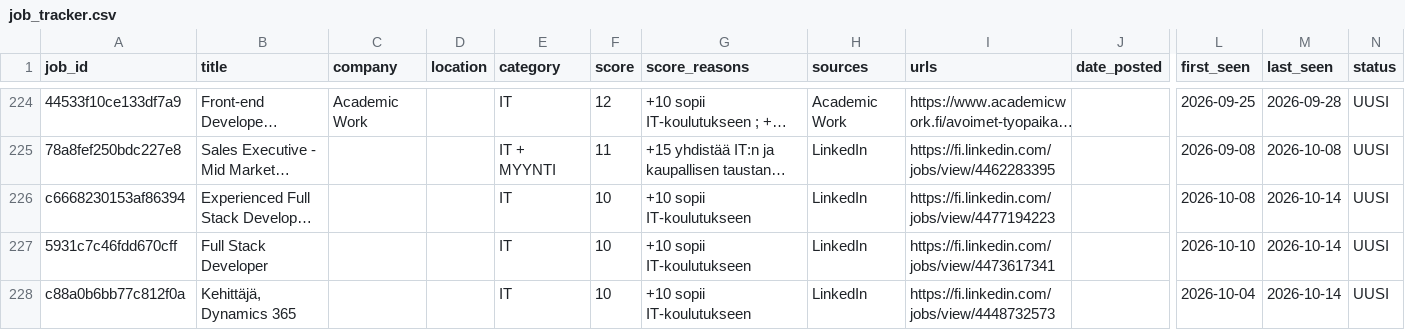
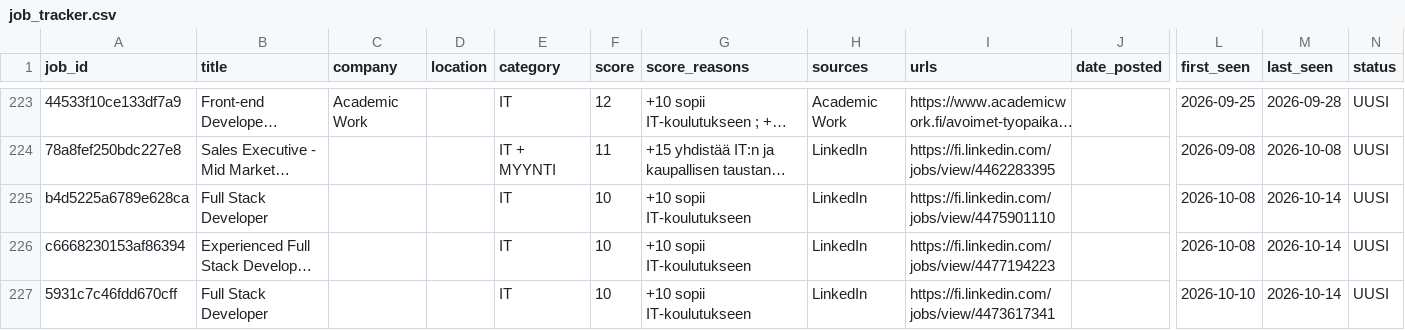
Before and after one commit to JanOlaf1/Job-agent, a CSV file: job_tracker.csv, drawn as a sheet; only a part is shown, gaps mark what is left out; the shorter side is filled out with more unchanged rows; long unchanged cells end in …; rows hold the shown columns only; the diff covers the shown part only; the diff names each change by its address in the sheet, - before the commit and + after, or states it on an @@ line.

```diff
--- a/job_tracker.csv
+++ b/job_tracker.csv
+row 225: b4d5225a6789e628ca | Full Stack Developer |  |  | IT | 10 | +10 sopii IT-koulutukseen | LinkedIn | https://fi.linkedin.com/jobs/view/4475901110 |  | 2026-10-08 | 2026-10-14 | UUSI
```
Also changed, not shown: 2 added rows and 3 removed rows elsewhere in this file, 2 other files.
